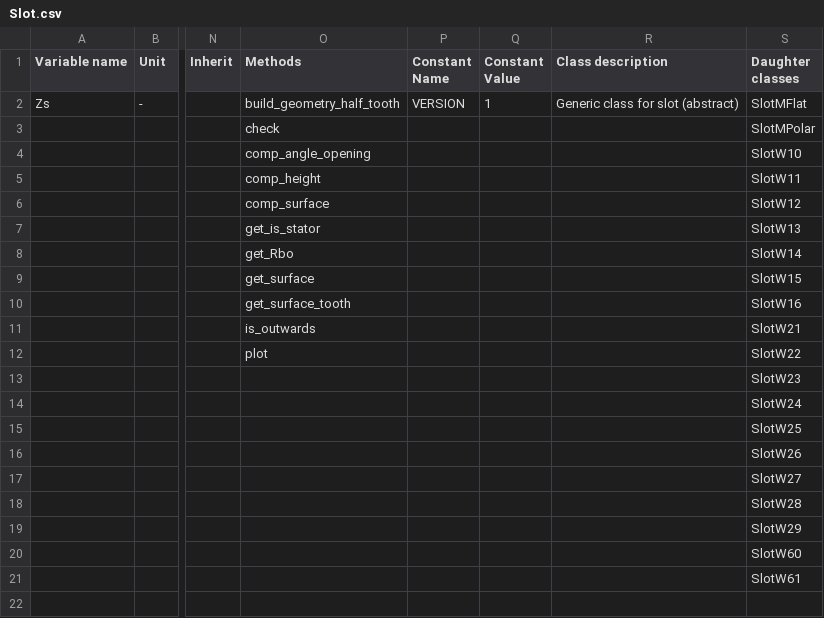
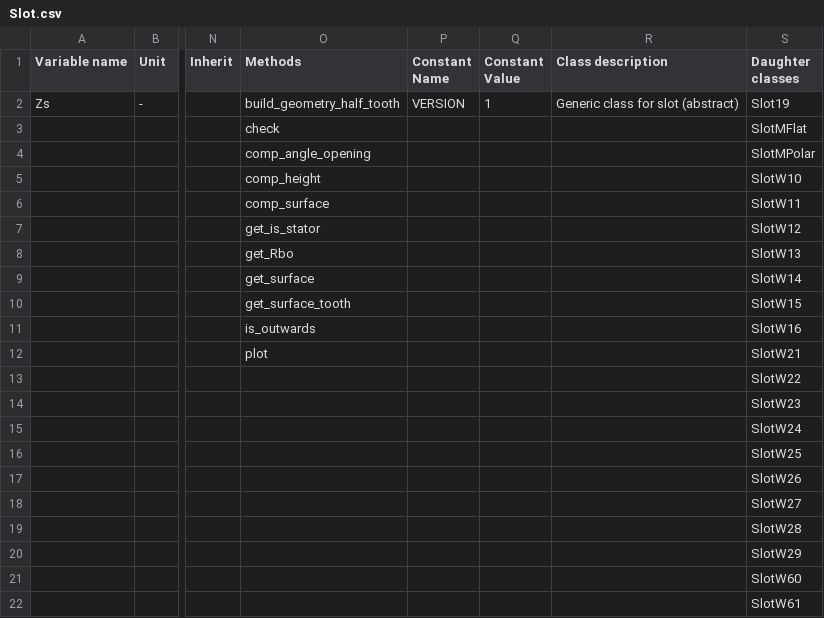
Before and after one commit to Eomys/pyleecan, a CSV file: Generator/ClassesRef/Slot/Slot.csv, drawn as a sheet; only a part is shown, gaps mark what is left out; rows hold the shown columns only; the diff names each change by its address in the sheet, - before the commit and + after, or states it on an @@ line.

```diff
--- a/Generator/ClassesRef/Slot/Slot.csv
+++ b/Generator/ClassesRef/Slot/Slot.csv
-S2 (Daughter classes): SlotMFlat
+S2 (Daughter classes): Slot19
-S3 (Daughter classes): SlotMPolar
+S3 (Daughter classes): SlotMFlat
-S4 (Daughter classes): SlotW10
+S4 (Daughter classes): SlotMPolar
-S5 (Daughter classes): SlotW11
+S5 (Daughter classes): SlotW10
-S6 (Daughter classes): SlotW12
+S6 (Daughter classes): SlotW11
-S7 (Daughter classes): SlotW13
+S7 (Daughter classes): SlotW12
-S8 (Daughter classes): SlotW14
+S8 (Daughter classes): SlotW13
-S9 (Daughter classes): SlotW15
+S9 (Daughter classes): SlotW14
-S10 (Daughter classes): SlotW16
+S10 (Daughter classes): SlotW15
-S11 (Daughter classes): SlotW21
+S11 (Daughter classes): SlotW16
-S12 (Daughter classes): SlotW22
+S12 (Daughter classes): SlotW21
+row 13:  |  |  |  |  |  |  | SlotW22
```
Also changed, not shown: Generator/ClassesRef/Machine/Lamination.csv, 38 other files.
